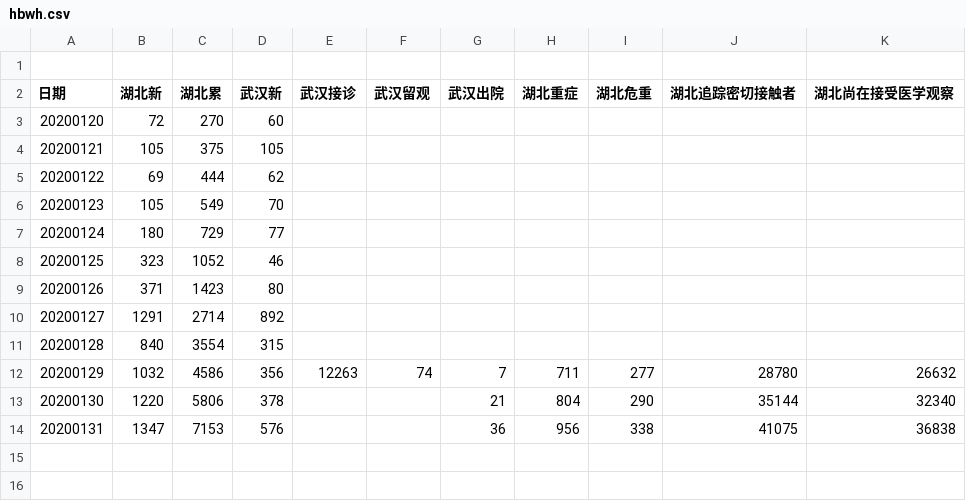
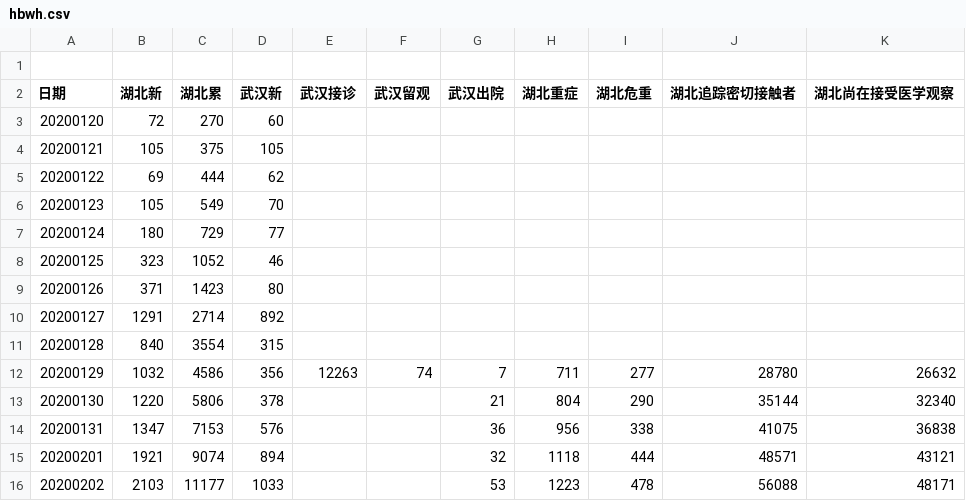
Before and after one commit to aadebuger/wuhan, a CSV file: hbwh.csv, drawn as a sheet; the diff names each change by its address in the sheet, - before the commit and + after, or states it on an @@ line.

Commit message:
20200203

```diff
--- a/hbwh.csv
+++ b/hbwh.csv
+row 15: 20200201 | 1921 | 9074 | 894 |  |  | 32 | 1118 | 444 | 48571 | 43121
+row 16: 20200202 | 2103 | 11177 | 1033 |  |  | 53 | 1223 | 478 | 56088 | 48171
```
